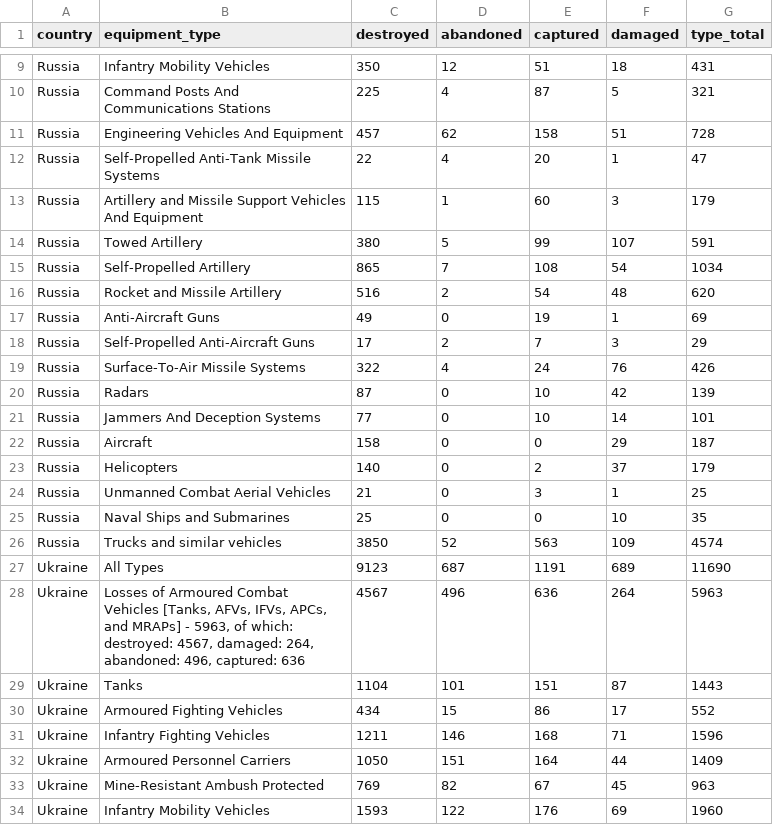
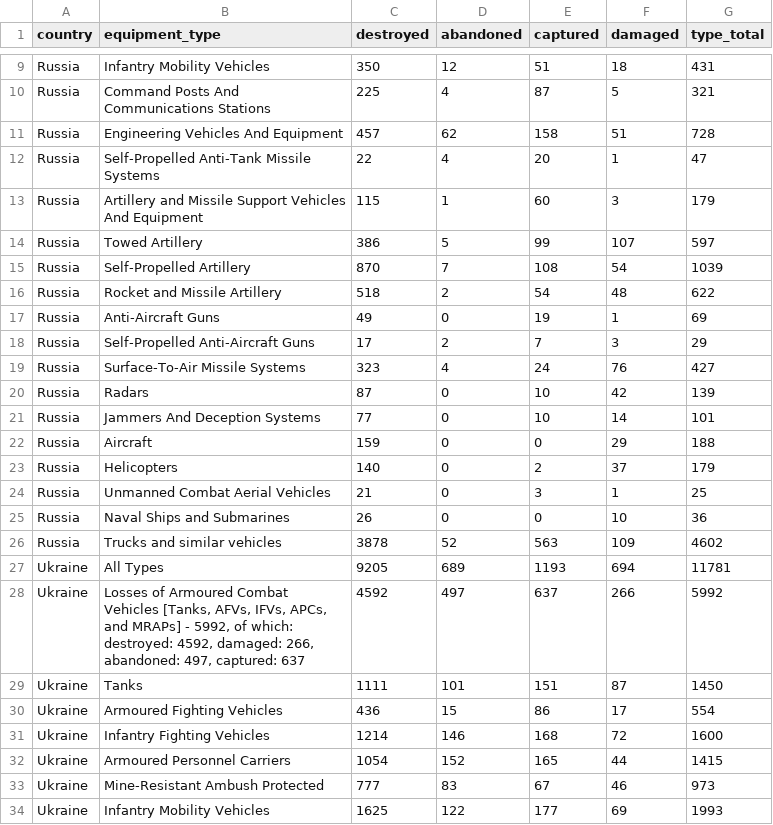
Before and after one commit to KuleRucket/scrape_oryx, a CSV file: outputfiles/totals_by_type.csv, drawn as a sheet; only a part is shown, gaps mark what is left out; the diff covers the shown part only.

```diff
--- a/outputfiles/totals_by_type.csv
+++ b/outputfiles/totals_by_type.csv
@@ -13,22 +13,22 @@ Russia,Self-Propelled Anti-Tank Missile Systems,22,4,20,1,47
 Russia,Artillery and Missile Support Vehicles And Equipment,115,1,60,3,179
-Russia,Towed Artillery,380,5,99,107,591
-Russia,Self-Propelled Artillery,865,7,108,54,1034
-Russia,Rocket and Missile Artillery,516,2,54,48,620
+Russia,Towed Artillery,386,5,99,107,597
+Russia,Self-Propelled Artillery,870,7,108,54,1039
+Russia,Rocket and Missile Artillery,518,2,54,48,622
 Russia,Anti-Aircraft Guns,49,0,19,1,69
 Russia,Self-Propelled Anti-Aircraft Guns,17,2,7,3,29
-Russia,Surface-To-Air Missile Systems,322,4,24,76,426
+Russia,Surface-To-Air Missile Systems,323,4,24,76,427
 Russia,Radars,87,0,10,42,139
 Russia,Jammers And Deception Systems,77,0,10,14,101
-Russia,Aircraft,158,0,0,29,187
+Russia,Aircraft,159,0,0,29,188
 Russia,Helicopters,140,0,2,37,179
 Russia,Unmanned Combat Aerial Vehicles,21,0,3,1,25
-Russia,Naval Ships and Submarines,25,0,0,10,35
-Russia,Trucks and similar vehicles,3850,52,563,109,4574
-Ukraine,All Types,9123,687,1191,689,11690
-Ukraine,"Losses of Armoured Combat Vehicles [Tanks, AFVs, IFVs, APCs, and MRAPs] - 5963, of which: destroyed: 4567, damaged: 264, abandoned: 496, captured: 636",4567,496,636,264,5963
-Ukraine,Tanks,1104,101,151,87,1443
-Ukraine,Armoured Fighting Vehicles,434,15,86,17,552
-Ukraine,Infantry Fighting Vehicles,1211,146,168,71,1596
-Ukraine,Armoured Personnel Carriers,1050,151,164,44,1409
-Ukraine,Mine-Resistant Ambush Protected,769,82,67,45,963
-Ukraine,Infantry Mobility Vehicles,1593,122,176,69,1960
+Russia,Naval Ships and Submarines,26,0,0,10,36
+Russia,Trucks and similar vehicles,3878,52,563,109,4602
+Ukraine,All Types,9205,689,1193,694,11781
+Ukraine,"Losses of Armoured Combat Vehicles [Tanks, AFVs, IFVs, APCs, and MRAPs] - 5992, of which: destroyed: 4592, damaged: 266, abandoned: 497, captured: 637",4592,497,637,266,5992
+Ukraine,Tanks,1111,101,151,87,1450
+Ukraine,Armoured Fighting Vehicles,436,15,86,17,554
+Ukraine,Infantry Fighting Vehicles,1214,146,168,72,1600
+Ukraine,Armoured Personnel Carriers,1054,152,165,44,1415
+Ukraine,Mine-Resistant Ambush Protected,777,83,67,46,973
+Ukraine,Infantry Mobility Vehicles,1625,122,177,69,1993
```
Also changed, not shown: 28 edited cells elsewhere in this file, inputfiles/daily_count_baseline.csv, outputfiles/daily_count.csv, 3 other files.
